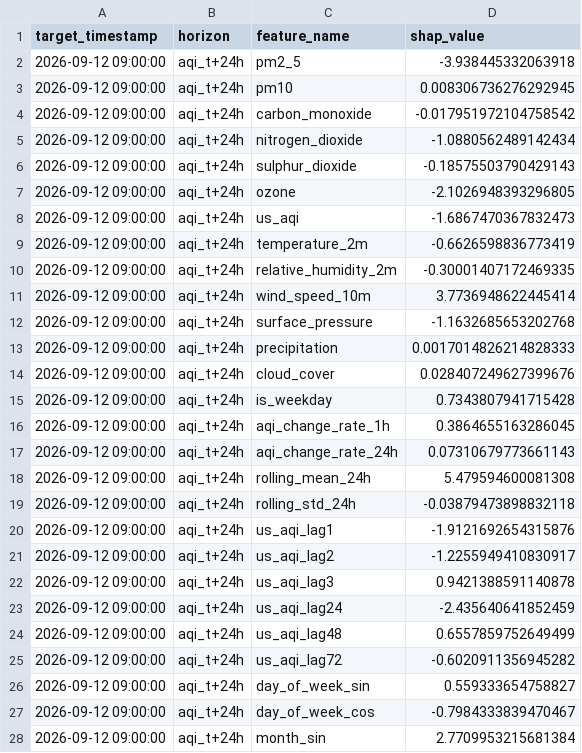
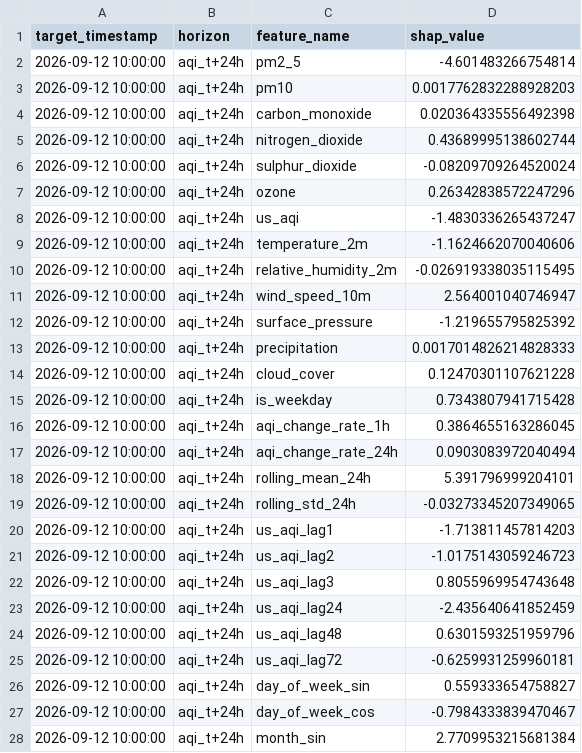
Before and after one commit to SyedAnasAzim/AQI-prediction, a CSV file: data/aqi_shap_values.csv, drawn as a sheet; only a part is shown; the diff covers the shown part only.

```diff
--- a/data/aqi_shap_values.csv
+++ b/data/aqi_shap_values.csv
@@ -1,28 +1,28 @@
 target_timestamp,horizon,feature_name,shap_value
-2026-09-12 09:00:00,aqi_t+24h,pm2_5,-3.938445332063918
-2026-09-12 09:00:00,aqi_t+24h,pm10,0.008306736276292945
-2026-09-12 09:00:00,aqi_t+24h,carbon_monoxide,-0.017951972104758542
-2026-09-12 09:00:00,aqi_t+24h,nitrogen_dioxide,-1.0880562489142434
-2026-09-12 09:00:00,aqi_t+24h,sulphur_dioxide,-0.18575503790429143
-2026-09-12 09:00:00,aqi_t+24h,ozone,-2.1026948393296805
-2026-09-12 09:00:00,aqi_t+24h,us_aqi,-1.6867470367832473
-2026-09-12 09:00:00,aqi_t+24h,temperature_2m,-0.6626598836773419
-2026-09-12 09:00:00,aqi_t+24h,relative_humidity_2m,-0.30001407172469335
-2026-09-12 09:00:00,aqi_t+24h,wind_speed_10m,3.7736948622445414
-2026-09-12 09:00:00,aqi_t+24h,surface_pressure,-1.1632685653202768
-2026-09-12 09:00:00,aqi_t+24h,precipitation,0.0017014826214828333
-2026-09-12 09:00:00,aqi_t+24h,cloud_cover,0.028407249627399676
-2026-09-12 09:00:00,aqi_t+24h,is_weekday,0.7343807941715428
-2026-09-12 09:00:00,aqi_t+24h,aqi_change_rate_1h,0.3864655163286045
-2026-09-12 09:00:00,aqi_t+24h,aqi_change_rate_24h,0.07310679773661143
-2026-09-12 09:00:00,aqi_t+24h,rolling_mean_24h,5.479594600081308
-2026-09-12 09:00:00,aqi_t+24h,rolling_std_24h,-0.03879473898832118
-2026-09-12 09:00:00,aqi_t+24h,us_aqi_lag1,-1.9121692654315876
-2026-09-12 09:00:00,aqi_t+24h,us_aqi_lag2,-1.2255949410830917
-2026-09-12 09:00:00,aqi_t+24h,us_aqi_lag3,0.9421388591140878
-2026-09-12 09:00:00,aqi_t+24h,us_aqi_lag24,-2.435640641852459
-2026-09-12 09:00:00,aqi_t+24h,us_aqi_lag48,0.6557859752649499
-2026-09-12 09:00:00,aqi_t+24h,us_aqi_lag72,-0.6020911356945282
-2026-09-12 09:00:00,aqi_t+24h,day_of_week_sin,0.559333654758827
-2026-09-12 09:00:00,aqi_t+24h,day_of_week_cos,-0.7984333839470467
-2026-09-12 09:00:00,aqi_t+24h,month_sin,2.7709953215681384
+2026-09-12 10:00:00,aqi_t+24h,pm2_5,-4.601483266754814
+2026-09-12 10:00:00,aqi_t+24h,pm10,0.0017762832288928203
+2026-09-12 10:00:00,aqi_t+24h,carbon_monoxide,0.020364335556492398
+2026-09-12 10:00:00,aqi_t+24h,nitrogen_dioxide,0.43689995138602744
+2026-09-12 10:00:00,aqi_t+24h,sulphur_dioxide,-0.08209709264520024
+2026-09-12 10:00:00,aqi_t+24h,ozone,0.26342838572247296
+2026-09-12 10:00:00,aqi_t+24h,us_aqi,-1.4830336265437247
+2026-09-12 10:00:00,aqi_t+24h,temperature_2m,-1.1624662070040606
+2026-09-12 10:00:00,aqi_t+24h,relative_humidity_2m,-0.026919338035115495
+2026-09-12 10:00:00,aqi_t+24h,wind_speed_10m,2.564001040746947
+2026-09-12 10:00:00,aqi_t+24h,surface_pressure,-1.219655795825392
+2026-09-12 10:00:00,aqi_t+24h,precipitation,0.0017014826214828333
+2026-09-12 10:00:00,aqi_t+24h,cloud_cover,0.12470301107621228
+2026-09-12 10:00:00,aqi_t+24h,is_weekday,0.7343807941715428
+2026-09-12 10:00:00,aqi_t+24h,aqi_change_rate_1h,0.3864655163286045
+2026-09-12 10:00:00,aqi_t+24h,aqi_change_rate_24h,0.0903083972040494
+2026-09-12 10:00:00,aqi_t+24h,rolling_mean_24h,5.391796999204101
+2026-09-12 10:00:00,aqi_t+24h,rolling_std_24h,-0.03273345207349065
+2026-09-12 10:00:00,aqi_t+24h,us_aqi_lag1,-1.713811457814203
+2026-09-12 10:00:00,aqi_t+24h,us_aqi_lag2,-1.0175143059246723
+2026-09-12 10:00:00,aqi_t+24h,us_aqi_lag3,0.8055969954743648
+2026-09-12 10:00:00,aqi_t+24h,us_aqi_lag24,-2.435640641852459
+2026-09-12 10:00:00,aqi_t+24h,us_aqi_lag48,0.6301593251959796
+2026-09-12 10:00:00,aqi_t+24h,us_aqi_lag72,-0.6259931259960181
+2026-09-12 10:00:00,aqi_t+24h,day_of_week_sin,0.559333654758827
+2026-09-12 10:00:00,aqi_t+24h,day_of_week_cos,-0.7984333839470467
+2026-09-12 10:00:00,aqi_t+24h,month_sin,2.7709953215681384
```
Also changed, not shown: 131 edited cells elsewhere in this file, predictions_log.csv.
